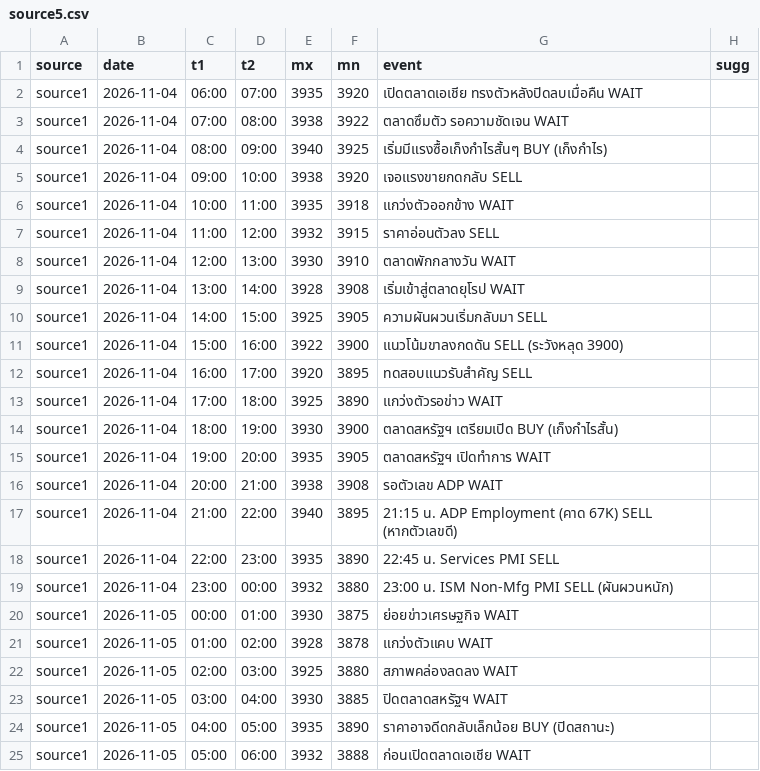
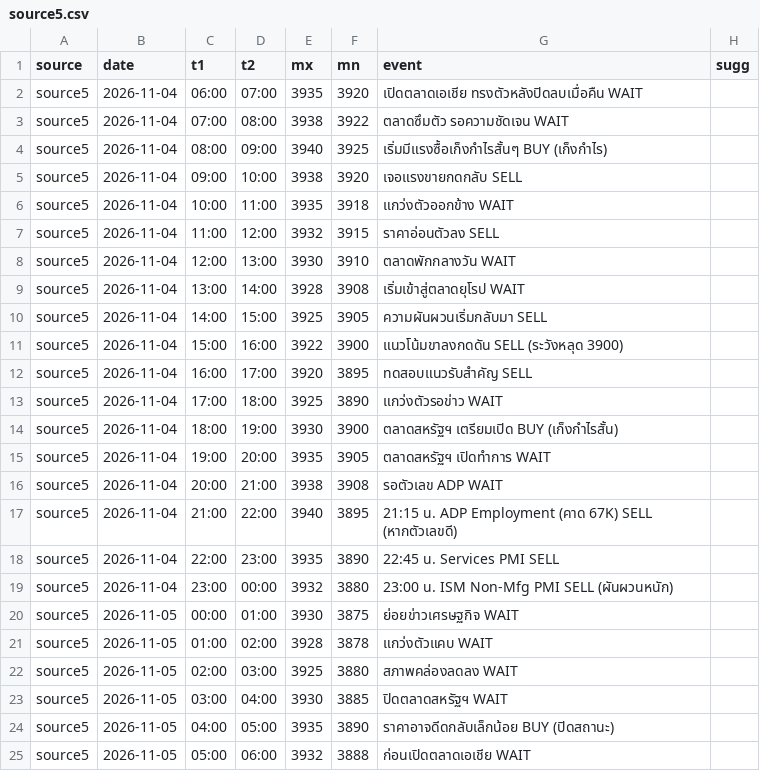
Before and after one commit to seksanta/chart, a CSV file: source5.csv, drawn as a sheet.

Commit message:
Add files via upload

```diff
--- a/source5.csv
+++ b/source5.csv
@@ -1,25 +1,25 @@
 source,date,t1,t2,mx,mn,event,sugg
-source1,2026-11-04,06:00,07:00,3935,3920,เปิดตลาดเอเชีย ทรงตัวหลังปิดลบเมื่อคืน WAIT
-source1,2026-11-04,07:00,08:00,3938,3922,ตลาดซึมตัว รอความชัดเจน WAIT
-source1,2026-11-04,08:00,09:00,3940,3925,เริ่มมีแรงซื้อเก็งกำไรสั้นๆ BUY (เก็งกำไร)
-source1,2026-11-04,09:00,10:00,3938,3920,เจอแรงขายกดกลับ SELL
-source1,2026-11-04,10:00,11:00,3935,3918,แกว่งตัวออกข้าง WAIT
-source1,2026-11-04,11:00,12:00,3932,3915,ราคาอ่อนตัวลง SELL
-source1,2026-11-04,12:00,13:00,3930,3910,ตลาดพักกลางวัน WAIT
-source1,2026-11-04,13:00,14:00,3928,3908,เริ่มเข้าสู่ตลาดยุโรป WAIT
-source1,2026-11-04,14:00,15:00,3925,3905,ความผันผวนเริ่มกลับมา SELL
-source1,2026-11-04,15:00,16:00,3922,3900,แนวโน้มขาลงกดดัน SELL (ระวังหลุด 3900)
-source1,2026-11-04,16:00,17:00,3920,3895,ทดสอบแนวรับสำคัญ SELL
-source1,2026-11-04,17:00,18:00,3925,3890,แกว่งตัวรอข่าว WAIT
-source1,2026-11-04,18:00,19:00,3930,3900,ตลาดสหรัฐฯ เตรียมเปิด BUY (เก็งกำไรสั้น)
-source1,2026-11-04,19:00,20:00,3935,3905,ตลาดสหรัฐฯ เปิดทำการ WAIT
-source1,2026-11-04,20:00,21:00,3938,3908,รอตัวเลข ADP WAIT
-source1,2026-11-04,21:00,22:00,3940,3895,21:15 น. ADP Employment (คาด 67K) SELL (หากตัวเลขดี)
-source1,2026-11-04,22:00,23:00,3935,3890,22:45 น. Services PMI SELL
-source1,2026-11-04,23:00,00:00,3932,3880,23:00 น. ISM Non-Mfg PMI SELL (ผันผวนหนัก)
-source1,2026-11-05,00:00,01:00,3930,3875,ย่อยข่าวเศรษฐกิจ WAIT
-source1,2026-11-05,01:00,02:00,3928,3878,แกว่งตัวแคบ WAIT
-source1,2026-11-05,02:00,03:00,3925,3880,สภาพคล่องลดลง WAIT
-source1,2026-11-05,03:00,04:00,3930,3885,ปิดตลาดสหรัฐฯ WAIT
-source1,2026-11-05,04:00,05:00,3935,3890,ราคาอาจดีดกลับเล็กน้อย BUY (ปิดสถานะ)
-source1,2026-11-05,05:00,06:00,3932,3888,ก่อนเปิดตลาดเอเชีย WAIT
+source5,2026-11-04,06:00,07:00,3935,3920,เปิดตลาดเอเชีย ทรงตัวหลังปิดลบเมื่อคืน WAIT
+source5,2026-11-04,07:00,08:00,3938,3922,ตลาดซึมตัว รอความชัดเจน WAIT
+source5,2026-11-04,08:00,09:00,3940,3925,เริ่มมีแรงซื้อเก็งกำไรสั้นๆ BUY (เก็งกำไร)
+source5,2026-11-04,09:00,10:00,3938,3920,เจอแรงขายกดกลับ SELL
+source5,2026-11-04,10:00,11:00,3935,3918,แกว่งตัวออกข้าง WAIT
+source5,2026-11-04,11:00,12:00,3932,3915,ราคาอ่อนตัวลง SELL
+source5,2026-11-04,12:00,13:00,3930,3910,ตลาดพักกลางวัน WAIT
+source5,2026-11-04,13:00,14:00,3928,3908,เริ่มเข้าสู่ตลาดยุโรป WAIT
+source5,2026-11-04,14:00,15:00,3925,3905,ความผันผวนเริ่มกลับมา SELL
+source5,2026-11-04,15:00,16:00,3922,3900,แนวโน้มขาลงกดดัน SELL (ระวังหลุด 3900)
+source5,2026-11-04,16:00,17:00,3920,3895,ทดสอบแนวรับสำคัญ SELL
+source5,2026-11-04,17:00,18:00,3925,3890,แกว่งตัวรอข่าว WAIT
+source5,2026-11-04,18:00,19:00,3930,3900,ตลาดสหรัฐฯ เตรียมเปิด BUY (เก็งกำไรสั้น)
+source5,2026-11-04,19:00,20:00,3935,3905,ตลาดสหรัฐฯ เปิดทำการ WAIT
+source5,2026-11-04,20:00,21:00,3938,3908,รอตัวเลข ADP WAIT
+source5,2026-11-04,21:00,22:00,3940,3895,21:15 น. ADP Employment (คาด 67K) SELL (หากตัวเลขดี)
+source5,2026-11-04,22:00,23:00,3935,3890,22:45 น. Services PMI SELL
+source5,2026-11-04,23:00,00:00,3932,3880,23:00 น. ISM Non-Mfg PMI SELL (ผันผวนหนัก)
+source5,2026-11-05,00:00,01:00,3930,3875,ย่อยข่าวเศรษฐกิจ WAIT
+source5,2026-11-05,01:00,02:00,3928,3878,แกว่งตัวแคบ WAIT
+source5,2026-11-05,02:00,03:00,3925,3880,สภาพคล่องลดลง WAIT
+source5,2026-11-05,03:00,04:00,3930,3885,ปิดตลาดสหรัฐฯ WAIT
+source5,2026-11-05,04:00,05:00,3935,3890,ราคาอาจดีดกลับเล็กน้อย BUY (ปิดสถานะ)
+source5,2026-11-05,05:00,06:00,3932,3888,ก่อนเปิดตลาดเอเชีย WAIT
```
